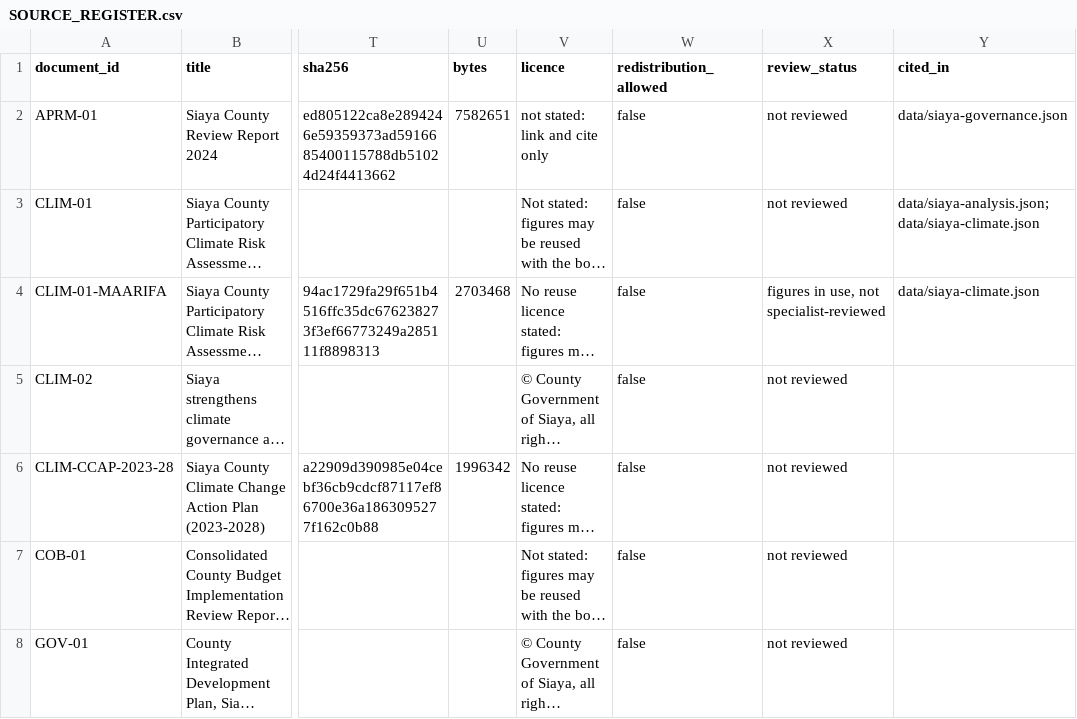
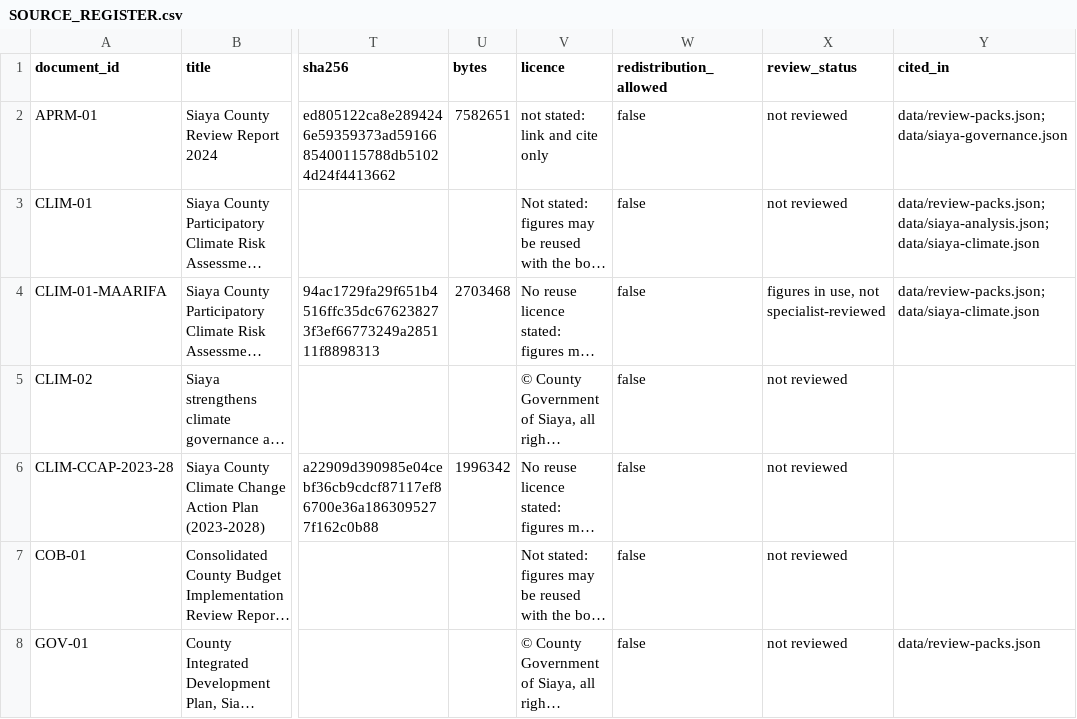
Before and after one commit to PapaDanico/Takwimu, a CSV file: docs/research/SOURCE_REGISTER.csv, drawn as a sheet; only a part is shown, gaps mark what is left out; long unchanged cells end in …; the diff covers the shown part only; the diff names each change by its address in the sheet, - before the commit and + after, or states it on an @@ line.

```diff
--- a/docs/research/SOURCE_REGISTER.csv
+++ b/docs/research/SOURCE_REGISTER.csv
-Y2 (cited_in): data/siaya-governance.json
+Y2 (cited_in): data/review-packs.json; data/siaya-governance.json
-Y3 (cited_in): data/siaya-analysis.json; data/siaya-climate.json
+Y3 (cited_in): data/review-packs.json; data/siaya-analysis.json; data/siaya-climate.json
-Y4 (cited_in): data/siaya-climate.json
+Y4 (cited_in): data/review-packs.json; data/siaya-climate.json
-Y8 (cited_in): (empty)
+Y8 (cited_in): data/review-packs.json
```
Also changed, not shown: 51 edited cells elsewhere in this file, docs/research/RECONCILIATION_LEDGER.csv, 21 other files.
